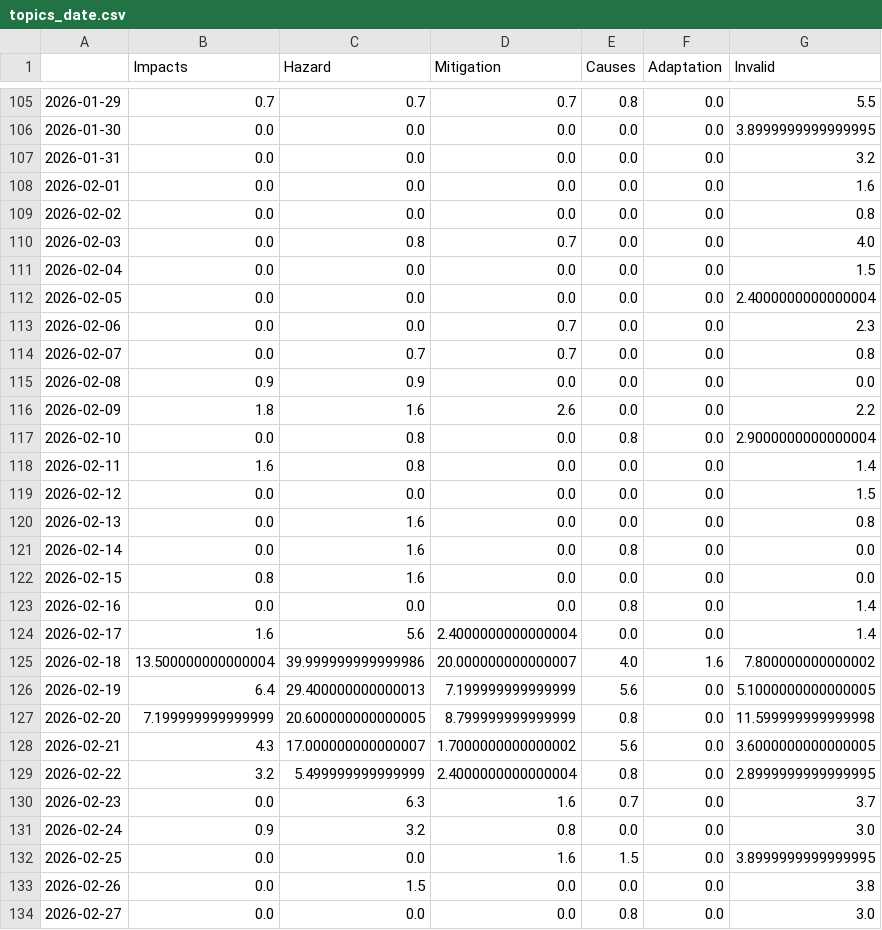
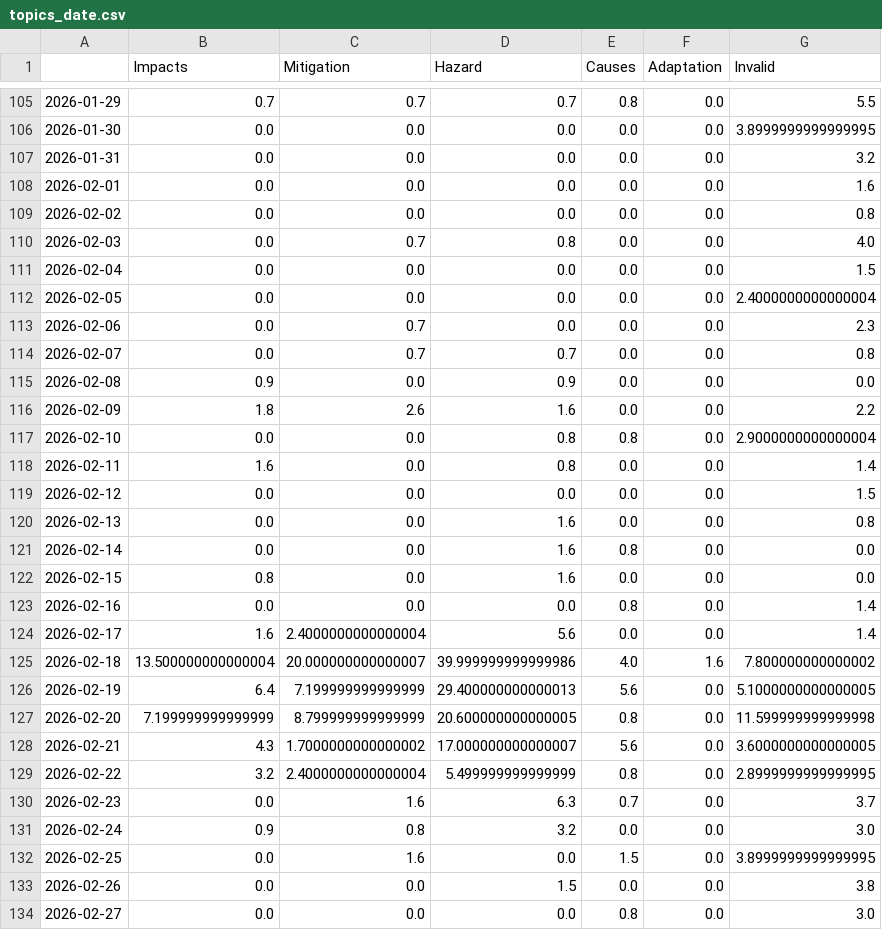
Before and after one commit to MarcoL95-news/avalancheIsComing, a CSV file: csv/topics_date.csv, drawn as a sheet; only a part is shown, gaps mark what is left out; the diff covers the shown part only.

```diff
--- a/csv/topics_date.csv
+++ b/csv/topics_date.csv
@@ -1 +1 @@
-,Impacts,Hazard,Mitigation,Causes,Adaptation,Invalid
+,Impacts,Mitigation,Hazard,Causes,Adaptation,Invalid
@@ -109,26 +109,26 @@
 2026-02-02,0.0,0.0,0.0,0.0,0.0,0.8
-2026-02-03,0.0,0.8,0.7,0.0,0.0,4.0
+2026-02-03,0.0,0.7,0.8,0.0,0.0,4.0
 2026-02-04,0.0,0.0,0.0,0.0,0.0,1.5
 2026-02-05,0.0,0.0,0.0,0.0,0.0,2.4000000000000004
-2026-02-06,0.0,0.0,0.7,0.0,0.0,2.3
+2026-02-06,0.0,0.7,0.0,0.0,0.0,2.3
 2026-02-07,0.0,0.7,0.7,0.0,0.0,0.8
-2026-02-08,0.9,0.9,0.0,0.0,0.0,0.0
-2026-02-09,1.8,1.6,2.6,0.0,0.0,2.2
-2026-02-10,0.0,0.8,0.0,0.8,0.0,2.9000000000000004
-2026-02-11,1.6,0.8,0.0,0.0,0.0,1.4
+2026-02-08,0.9,0.0,0.9,0.0,0.0,0.0
+2026-02-09,1.8,2.6,1.6,0.0,0.0,2.2
+2026-02-10,0.0,0.0,0.8,0.8,0.0,2.9000000000000004
+2026-02-11,1.6,0.0,0.8,0.0,0.0,1.4
 2026-02-12,0.0,0.0,0.0,0.0,0.0,1.5
-2026-02-13,0.0,1.6,0.0,0.0,0.0,0.8
-2026-02-14,0.0,1.6,0.0,0.8,0.0,0.0
-2026-02-15,0.8,1.6,0.0,0.0,0.0,0.0
+2026-02-13,0.0,0.0,1.6,0.0,0.0,0.8
+2026-02-14,0.0,0.0,1.6,0.8,0.0,0.0
+2026-02-15,0.8,0.0,1.6,0.0,0.0,0.0
 2026-02-16,0.0,0.0,0.0,0.8,0.0,1.4
-2026-02-17,1.6,5.6,2.4000000000000004,0.0,0.0,1.4
-2026-02-18,13.500000000000004,39.999999999999986,20.000000000000007,4.0,1.6,7.800000000000002
-2026-02-19,6.4,29.400000000000013,7.199999999999999,5.6,0.0,5.1000000000000005
-2026-02-20,7.199999999999999,20.600000000000005,8.799999999999999,0.8,0.0,11.599999999999998
-2026-02-21,4.3,17.000000000000007,1.7000000000000002,5.6,0.0,3.6000000000000005
-2026-02-22,3.2,5.499999999999999,2.4000000000000004,0.8,0.0,2.8999999999999995
-2026-02-23,0.0,6.3,1.6,0.7,0.0,3.7
-2026-02-24,0.9,3.2,0.8,0.0,0.0,3.0
-2026-02-25,0.0,0.0,1.6,1.5,0.0,3.8999999999999995
-2026-02-26,0.0,1.5,0.0,0.0,0.0,3.8
+2026-02-17,1.6,2.4000000000000004,5.6,0.0,0.0,1.4
+2026-02-18,13.500000000000004,20.000000000000007,39.999999999999986,4.0,1.6,7.800000000000002
+2026-02-19,6.4,7.199999999999999,29.400000000000013,5.6,0.0,5.1000000000000005
+2026-02-20,7.199999999999999,8.799999999999999,20.600000000000005,0.8,0.0,11.599999999999998
+2026-02-21,4.3,1.7000000000000002,17.000000000000007,5.6,0.0,3.6000000000000005
+2026-02-22,3.2,2.4000000000000004,5.499999999999999,0.8,0.0,2.8999999999999995
+2026-02-23,0.0,1.6,6.3,0.7,0.0,3.7
+2026-02-24,0.9,0.8,3.2,0.0,0.0,3.0
+2026-02-25,0.0,1.6,0.0,1.5,0.0,3.8999999999999995
+2026-02-26,0.0,0.0,1.5,0.0,0.0,3.8
 2026-02-27,0.0,0.0,0.0,0.8,0.0,3.0
```
Also changed, not shown: 1 added row and 123 edited cells elsewhere in this file, 5 other files.
